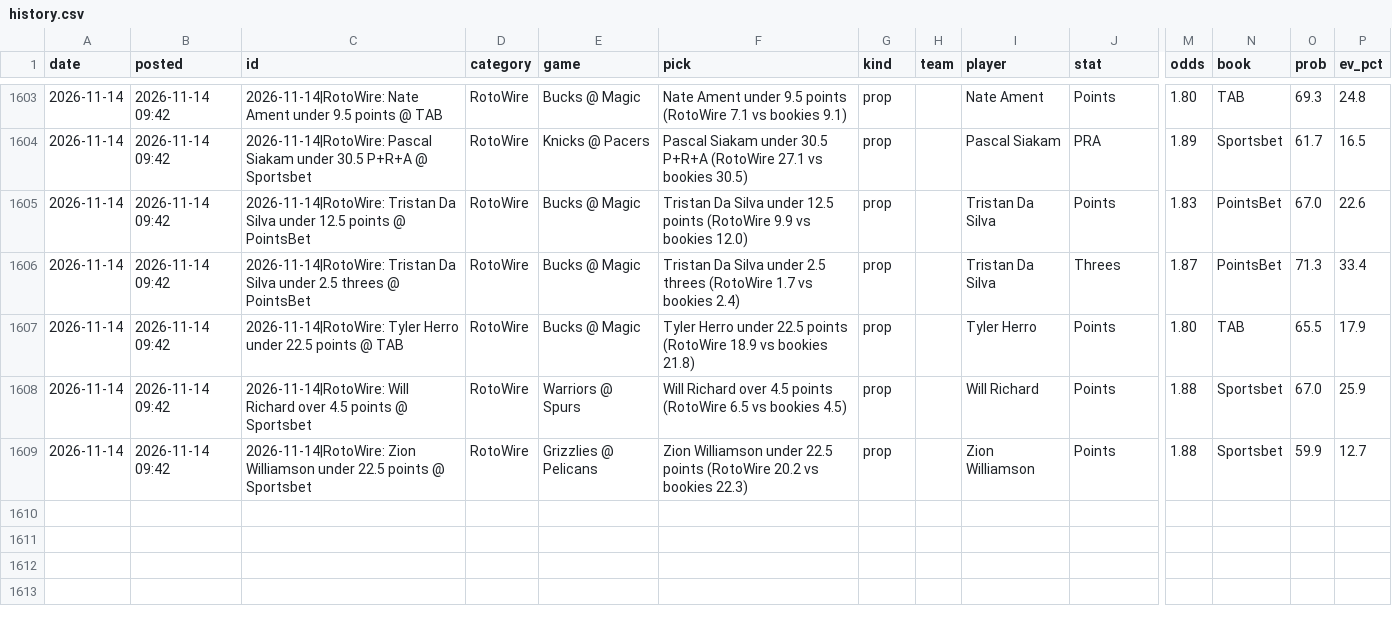
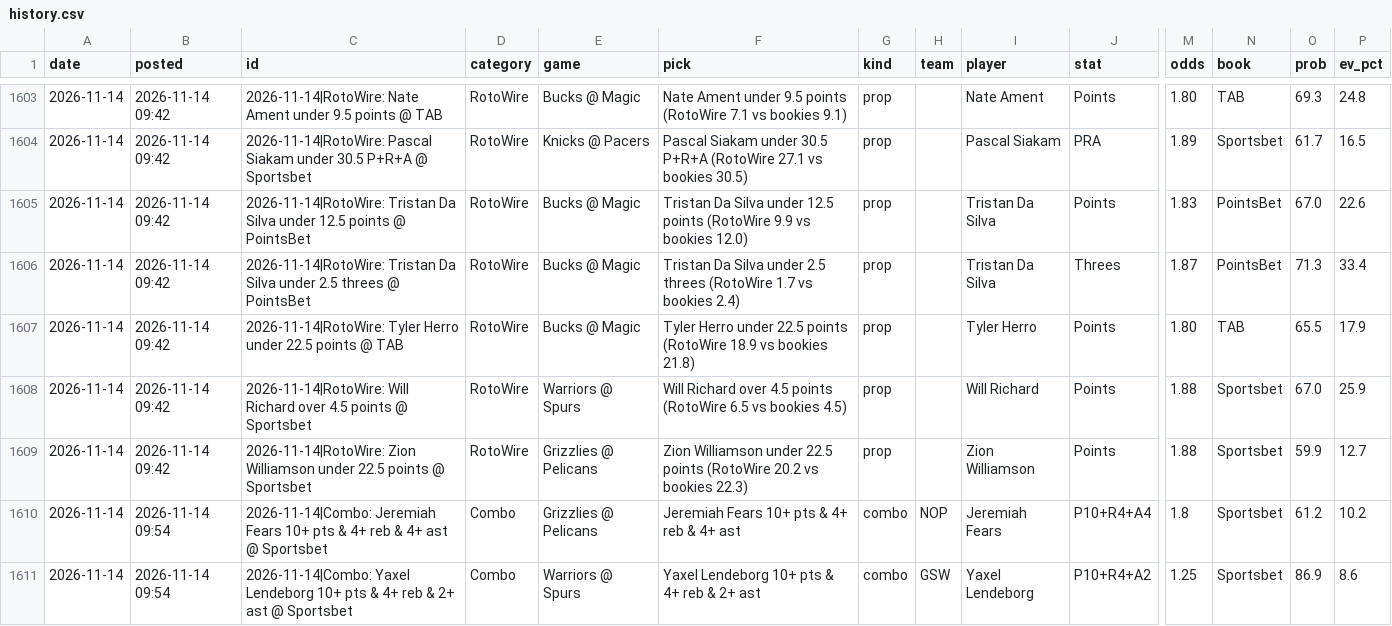
Before and after one commit to andrewkyriacou1993-lang/claudiopunt, a CSV file: data/history.csv, drawn as a sheet; only a part is shown, gaps mark what is left out; rows hold the shown columns only; the diff names each change by its address in the sheet, - before the commit and + after, or states it on an @@ line.

```diff
--- a/data/history.csv
+++ b/data/history.csv
+row 1610: 2026-11-14 | 2026-11-14 09:54 | 2026-11-14|Combo: Jeremiah Fears 10+ pts & 4+ reb & 4+ ast @ Sportsbet | Combo | Grizzlies @ Pelicans | Jeremiah Fears 10+ pts & 4+ reb & 4+ ast | combo | NOP | Jeremiah Fears | P10+R4+A4 | 1.8 | Sportsbet | 61.2 | 10.2
+row 1611: 2026-11-14 | 2026-11-14 09:54 | 2026-11-14|Combo: Yaxel Lendeborg 10+ pts & 4+ reb & 2+ ast @ Sportsbet | Combo | Warriors @ Spurs | Yaxel Lendeborg 10+ pts & 4+ reb & 2+ ast | combo | GSW | Yaxel Lendeborg | P10+R4+A2 | 1.25 | Sportsbet | 86.9 | 8.6
```
Also changed, not shown: data/best.csv, 4 other files.
